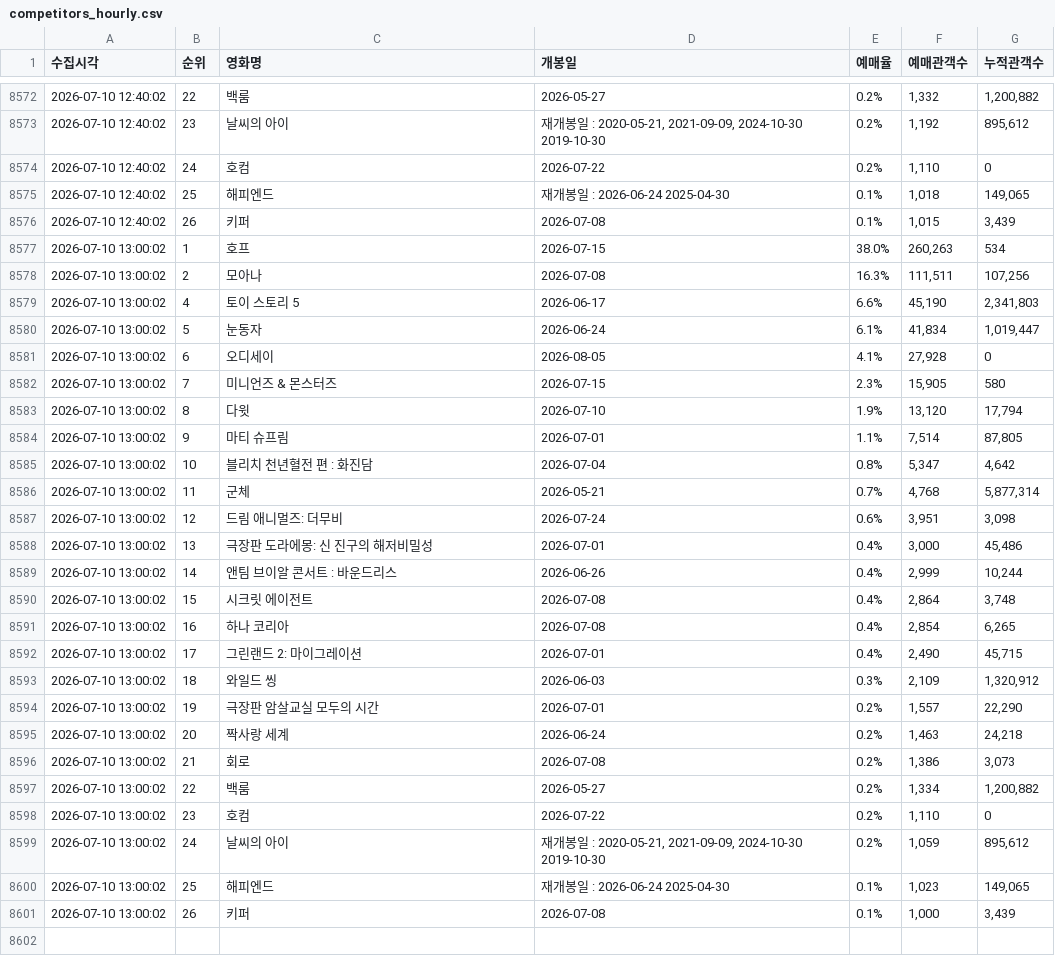
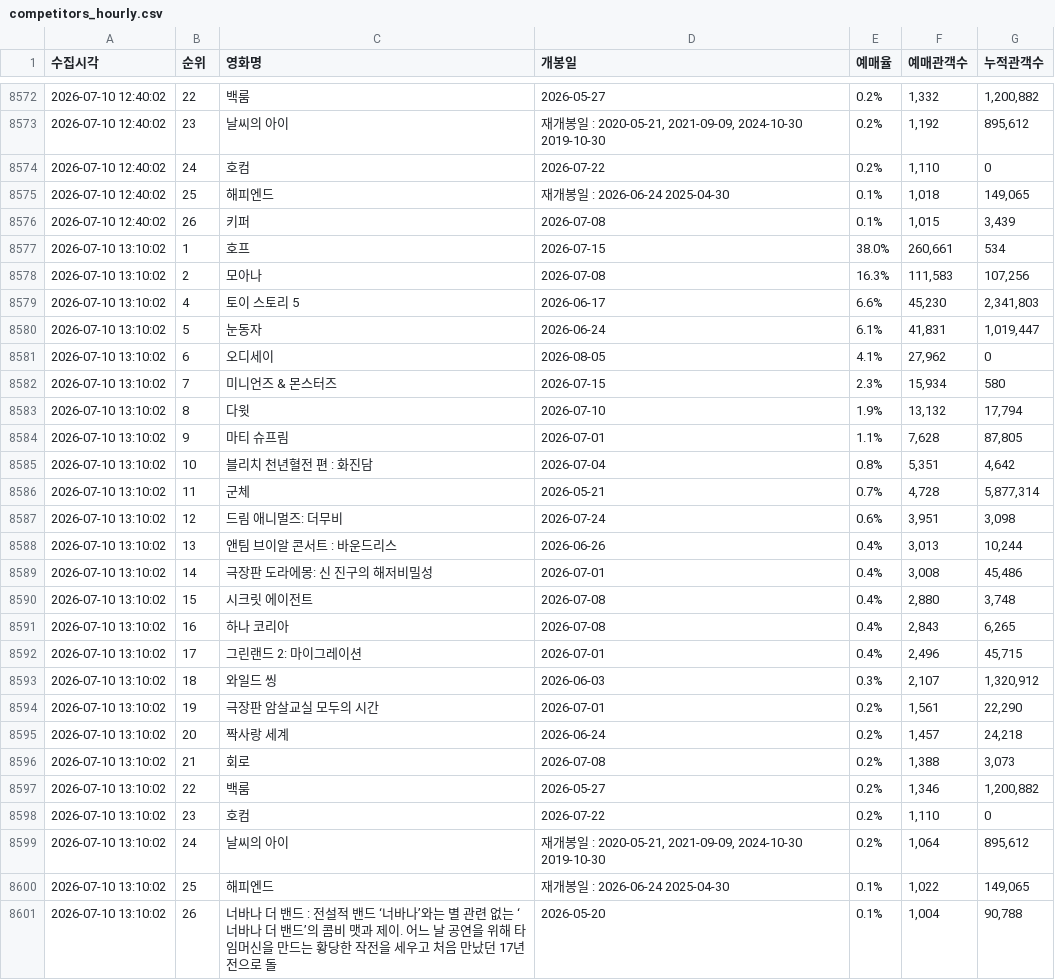
Before and after one commit to jaywhyyang/greenland2, a CSV file: competitors_hourly.csv, drawn as a sheet; only a part is shown, gaps mark what is left out.

```diff
--- a/competitors_hourly.csv
+++ b/competitors_hourly.csv
@@ -8576,26 +8576,26 @@
 2026-07-10 12:40:02,26,키퍼,2026-07-08,0.1%,"1,015","3,439"
-2026-07-10 13:00:02,1,호프,2026-07-15,38.0%,"260,263",534
-2026-07-10 13:00:02,2,모아나,2026-07-08,16.3%,"111,511","107,256"
-2026-07-10 13:00:02,4,토이 스토리 5,2026-06-17,6.6%,"45,190","2,341,803"
-2026-07-10 13:00:02,5,눈동자,2026-06-24,6.1%,"41,834","1,019,447"
-2026-07-10 13:00:02,6,오디세이,2026-08-05,4.1%,"27,928",0
-2026-07-10 13:00:02,7,미니언즈 & 몬스터즈,2026-07-15,2.3%,"15,905",580
-2026-07-10 13:00:02,8,다윗,2026-07-10,1.9%,"13,120","17,794"
-2026-07-10 13:00:02,9,마티 슈프림,2026-07-01,1.1%,"7,514","87,805"
-2026-07-10 13:00:02,10,블리치 천년혈전 편 : 화진담,2026-07-04,0.8%,"5,347","4,642"
-2026-07-10 13:00:02,11,군체,2026-05-21,0.7%,"4,768","5,877,314"
-2026-07-10 13:00:02,12,드림 애니멀즈: 더무비,2026-07-24,0.6%,"3,951","3,098"
-2026-07-10 13:00:02,13,극장판 도라에몽: 신 진구의 해저비밀성,2026-07-01,0.4%,"3,000","45,486"
-2026-07-10 13:00:02,14,앤팀 브이알 콘서트 : 바운드리스,2026-06-26,0.4%,"2,999","10,244"
-2026-07-10 13:00:02,15,시크릿 에이전트,2026-07-08,0.4%,"2,864","3,748"
-2026-07-10 13:00:02,16,하나 코리아,2026-07-08,0.4%,"2,854","6,265"
-2026-07-10 13:00:02,17,그린랜드 2: 마이그레이션,2026-07-01,0.4%,"2,490","45,715"
-2026-07-10 13:00:02,18,와일드 씽,2026-06-03,0.3%,"2,109","1,320,912"
-2026-07-10 13:00:02,19,극장판 암살교실 모두의 시간,2026-07-01,0.2%,"1,557","22,290"
-2026-07-10 13:00:02,20,짝사랑 세계,2026-06-24,0.2%,"1,463","24,218"
-2026-07-10 13:00:02,21,회로,2026-07-08,0.2%,"1,386","3,073"
-2026-07-10 13:00:02,22,백룸,2026-05-27,0.2%,"1,334","1,200,882"
-2026-07-10 13:00:02,23,호컴,2026-07-22,0.2%,"1,110",0
-2026-07-10 13:00:02,24,날씨의 아이,"재개봉일 : 2020-05-21, 2021-09-09, 2024-10-30 2019-10-30",0.2%,"1,059","895,612"
-2026-07-10 13:00:02,25,해피엔드,재개봉일 : 2026-06-24 2025-04-30,0.1%,"1,023","149,065"
-2026-07-10 13:00:02,26,키퍼,2026-07-08,0.1%,"1,000","3,439"
+2026-07-10 13:10:02,1,호프,2026-07-15,38.0%,"260,661",534
+2026-07-10 13:10:02,2,모아나,2026-07-08,16.3%,"111,583","107,256"
+2026-07-10 13:10:02,4,토이 스토리 5,2026-06-17,6.6%,"45,230","2,341,803"
+2026-07-10 13:10:02,5,눈동자,2026-06-24,6.1%,"41,831","1,019,447"
+2026-07-10 13:10:02,6,오디세이,2026-08-05,4.1%,"27,962",0
+2026-07-10 13:10:02,7,미니언즈 & 몬스터즈,2026-07-15,2.3%,"15,934",580
+2026-07-10 13:10:02,8,다윗,2026-07-10,1.9%,"13,132","17,794"
+2026-07-10 13:10:02,9,마티 슈프림,2026-07-01,1.1%,"7,628","87,805"
+2026-07-10 13:10:02,10,블리치 천년혈전 편 : 화진담,2026-07-04,0.8%,"5,351","4,642"
+2026-07-10 13:10:02,11,군체,2026-05-21,0.7%,"4,728","5,877,314"
+2026-07-10 13:10:02,12,드림 애니멀즈: 더무비,2026-07-24,0.6%,"3,951","3,098"
+2026-07-10 13:10:02,13,앤팀 브이알 콘서트 : 바운드리스,2026-06-26,0.4%,"3,013","10,244"
+2026-07-10 13:10:02,14,극장판 도라에몽: 신 진구의 해저비밀성,2026-07-01,0.4%,"3,008","45,486"
+2026-07-10 13:10:02,15,시크릿 에이전트,2026-07-08,0.4%,"2,880","3,748"
+2026-07-10 13:10:02,16,하나 코리아,2026-07-08,0.4%,"2,843","6,265"
+2026-07-10 13:10:02,17,그린랜드 2: 마이그레이션,2026-07-01,0.4%,"2,496","45,715"
+2026-07-10 13:10:02,18,와일드 씽,2026-06-03,0.3%,"2,107","1,320,912"
+2026-07-10 13:10:02,19,극장판 암살교실 모두의 시간,2026-07-01,0.2%,"1,561","22,290"
+2026-07-10 13:10:02,20,짝사랑 세계,2026-06-24,0.2%,"1,457","24,218"
+2026-07-10 13:10:02,21,회로,2026-07-08,0.2%,"1,388","3,073"
+2026-07-10 13:10:02,22,백룸,2026-05-27,0.2%,"1,346","1,200,882"
+2026-07-10 13:10:02,23,호컴,2026-07-22,0.2%,"1,110",0
+2026-07-10 13:10:02,24,날씨의 아이,"재개봉일 : 2020-05-21, 2021-09-09, 2024-10-30 2019-10-30",0.2%,"1,064","895,612"
+2026-07-10 13:10:02,25,해피엔드,재개봉일 : 2026-06-24 2025-04-30,0.1%,"1,022","149,065"
+2026-07-10 13:10:02,26,너바나 더 밴드 : 전설적 밴드 ‘너바나’와는 별 관련 없는 ‘너바나 더 밴드’의 콤비 맷과 제이. 어느 날 공연을 위해 타임머신을 만드는 황당한 작전을 세우고 처음 만났던 17년 전으로 돌,2026-05-20,0.1%,"1,004","90,788"
```
Also changed, not shown: greenland2_hourly.csv, 3 other files.
